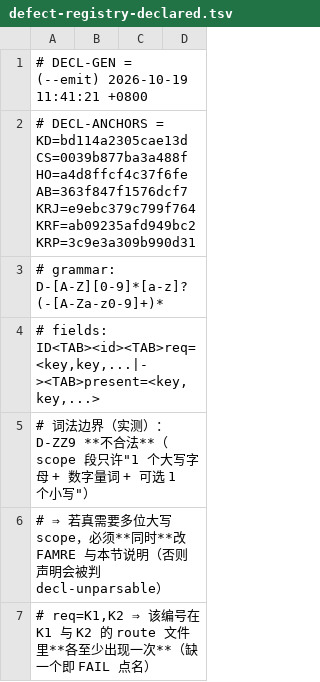
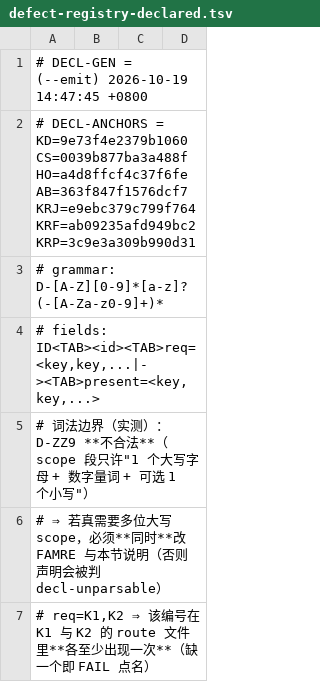
Before and after one commit to isharrrry/WPFOnLinux, a TSV file: src/Linux/build/MilBridge/tools/defect-registry-declared.tsv, drawn as a sheet; only a part is shown.

Commit message:
docs(defects): D-G213 补收尾读数（全量 106 页零回退 / HC_GIF_FPS 默认 0 / 最终 6~8ms / demo 内切页已验证）
- 全量 106 页回归（优化后）**零回退**：PASS 105 / FAIL 1 / NOINFO 0；唯一 FAIL 仍是既有 Controls/OutlineTextDemo
  （alloc_enter_mb≈2812>64，已定性为该页自身一次性缓存、sample 0.878MB ⇒ 无泄漏；单列标注、不放宽阈值）；
  抽样关键值 CoverView=97737 与优化前逐值一致。
- HC_GIF_FPS 默认已改 0（不节流）：动图恢复上游 20fps；HC_GIF_FPS=N 仍可限帧，HC_NO_ANIM=1 保留作病因对照。
- 最终单帧读数（Xvfb，默认不节流）：render_ms=6.08~7.89ms（20fps 预算 50ms ⇒ 占用约 15%）、采样窗 330 帧、
  [HC-UNHANDLED] 0、colors=419；对照链 ~70 → ~57 → ~17 → 6~8ms。
- 用户确认：真实桌面（RDP）下鼠标交互与切页均恢复。
- demo 内真实切页导航已验（读数由父代理实测提供，已在条目内标注来源）：WPF_FAKE_CLICK 点左栏第 1/第 4 项 ⇒
  右侧与基线 AE=154061 / AE=142878，两项之间 AE=68041、异常 0 ⇒ 该项要求已达成。
- 追加"部署注意"：三个原生件必须配套并用 sha256 核对（收尾时 demo 目录残留旧 wpfgfx_cor3.so
  （5,172,544/19:12 vs 新 5,217,952/11:18）导致"以为优化没用"）。

route 件 4276→4295 行（+19，二进制追加）；DEFREG=PASS declared=248 route_ids=248。

```diff
--- a/src/Linux/build/MilBridge/tools/defect-registry-declared.tsv
+++ b/src/Linux/build/MilBridge/tools/defect-registry-declared.tsv
@@ -1,3 +1,3 @@
-# DECL-GEN = (--emit) 2026-10-19 11:41:21 +0800
-# DECL-ANCHORS = KD=bd114a2305cae13d CS=0039b877ba3a488f HO=a4d8ffcf4c37f6fe AB=363f847f1576dcf7 KRJ=e9ebc379c799f764 KRF=ab09235afd949bc2 KRP=3c9e3a309b990d31
+# DECL-GEN = (--emit) 2026-10-19 14:47:45 +0800
+# DECL-ANCHORS = KD=9e73f4e2379b1060 CS=0039b877ba3a488f HO=a4d8ffcf4c37f6fe AB=363f847f1576dcf7 KRJ=e9ebc379c799f764 KRF=ab09235afd949bc2 KRP=3c9e3a309b990d31
 # grammar: D-[A-Z][0-9]*[a-z]?(-[A-Za-z0-9]+)*
```
Also changed, not shown: 1 other file.
